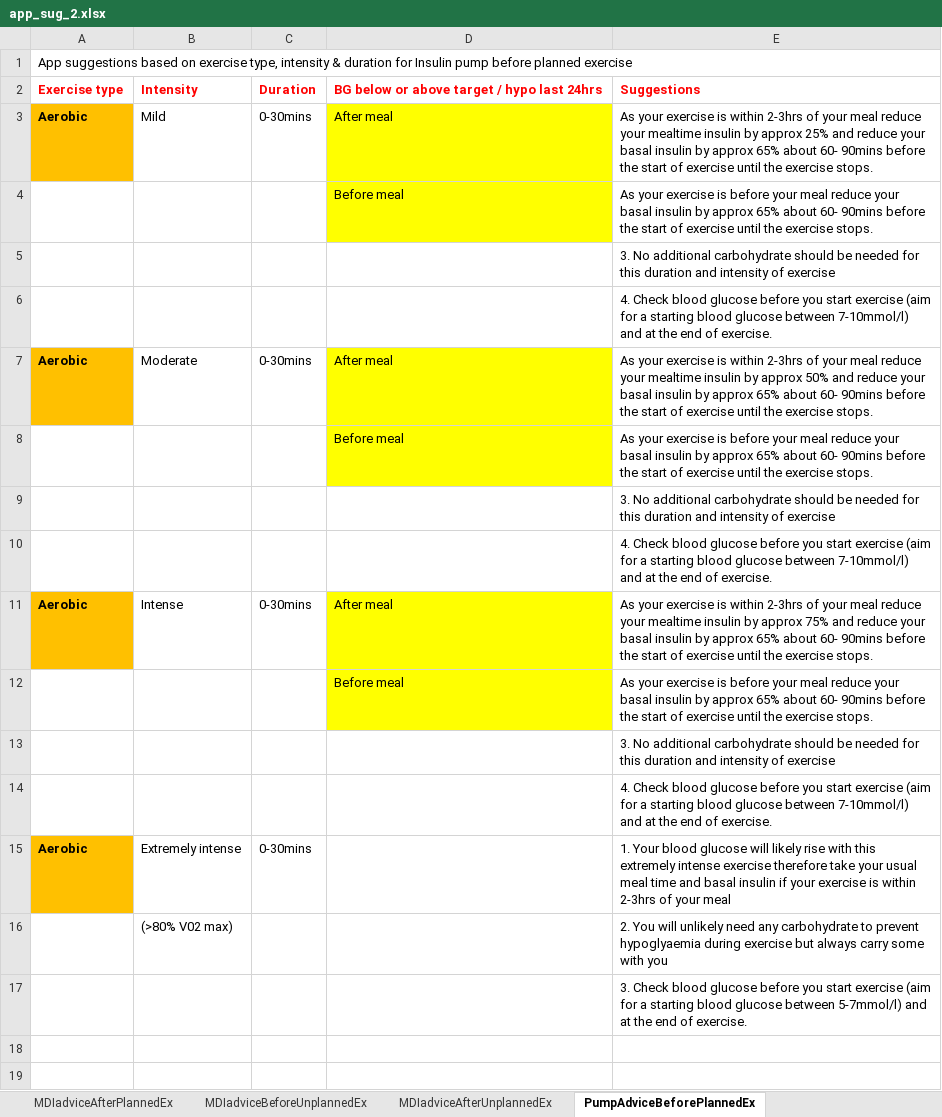
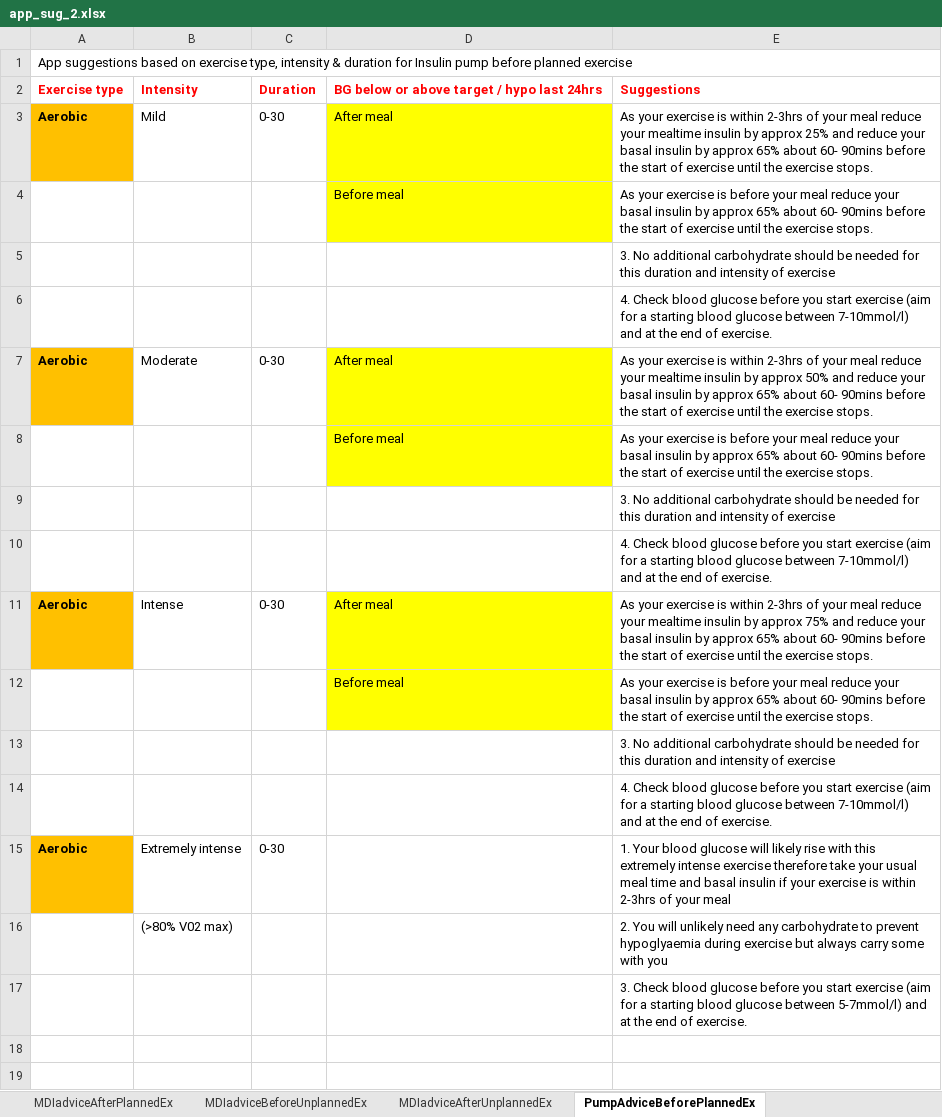
Before and after one commit to oflynned/Diabetes-App, an Excel workbook: Backend/uploads/app_sug_2.xlsx, sheet PumpAdviceBeforePlannedEx, drawn as a sheet; only a part is shown; values as stored, in another font and other column widths than the file's, no borders; 1 other sheet too large or unreadable and not compared; the diff covers the shown part only; the diff names each change by its address in the sheet, - before the commit and + after, or states it on an @@ line.

```diff
--- a/Backend/uploads/app_sug_2.xlsx (sheet PumpAdviceBeforePlannedEx)
+++ b/Backend/uploads/app_sug_2.xlsx (sheet PumpAdviceBeforePlannedEx)
-C3: 0-30mins
+C3: 0-30
-C7: 0-30mins
+C7: 0-30
-C11: 0-30mins
+C11: 0-30
-C15: 0-30mins
+C15: 0-30
```
Also changed, not shown: 13 edited cells elsewhere in this sheet, sheet MDIadviceBeforeUnplannedEx, sheet PumpAdviceBeforeUnplannedEx, sheet MDIadviceAfterPlannedEx, sheet MDIadviceAfterUnplannedEx, sheet PumpAdviceAfterPlannedEx, sheet PumpAdviceAfterUnplannedEx, 8 other files.
